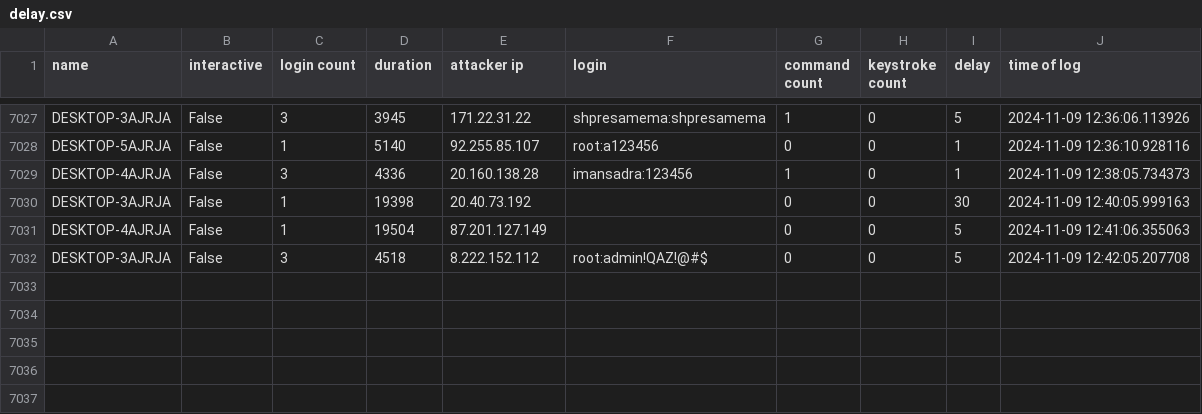
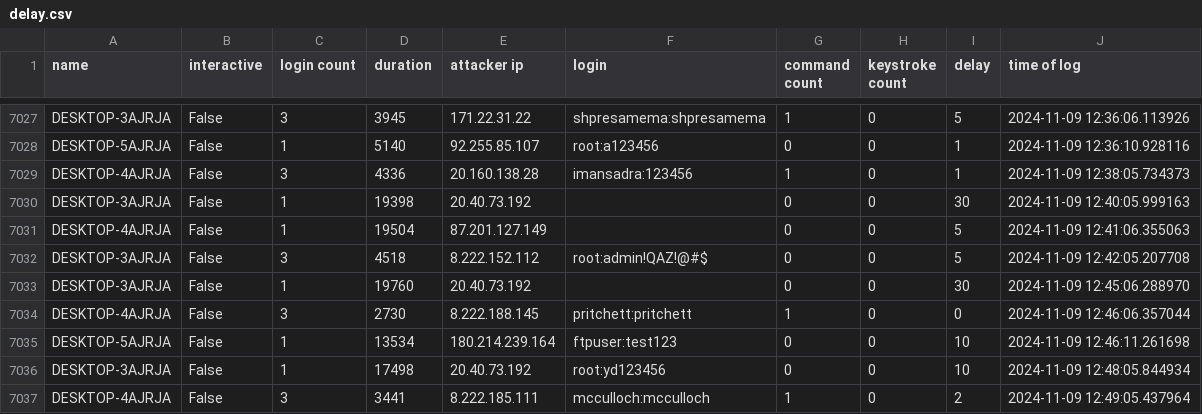
Before and after one commit to ryanfleming23/honeypot-group-1a, a CSV file: dat/delay.csv, drawn as a sheet; only a part is shown, gaps mark what is left out; the diff names each change by its address in the sheet, - before the commit and + after, or states it on an @@ line.

Commit message:
auto commit Sat 09 Nov 2024 12:50:01 PM EST

```diff
--- a/dat/delay.csv
+++ b/dat/delay.csv
+row 7033: DESKTOP-3AJRJA | False | 1 | 19760 | 20.40.73.192 |  | 0 | 0 | 30 | 2024-11-09 12:45:06.288970
+row 7034: DESKTOP-4AJRJA | False | 3 | 2730 | 8.222.188.145 | pritchett:pritchett | 1 | 0 | 0 | 2024-11-09 12:46:06.357044
+row 7035: DESKTOP-5AJRJA | False | 1 | 13534 | 180.214.239.164 | ftpuser:test123 | 0 | 0 | 10 | 2024-11-09 12:46:11.261698
+row 7036: DESKTOP-3AJRJA | False | 1 | 17498 | 20.40.73.192 | root:yd123456 | 0 | 0 | 10 | 2024-11-09 12:48:05.844934
+row 7037: DESKTOP-4AJRJA | False | 3 | 3441 | 8.222.185.111 | mcculloch:mcculloch | 1 | 0 | 2 | 2024-11-09 12:49:05.437964
```
